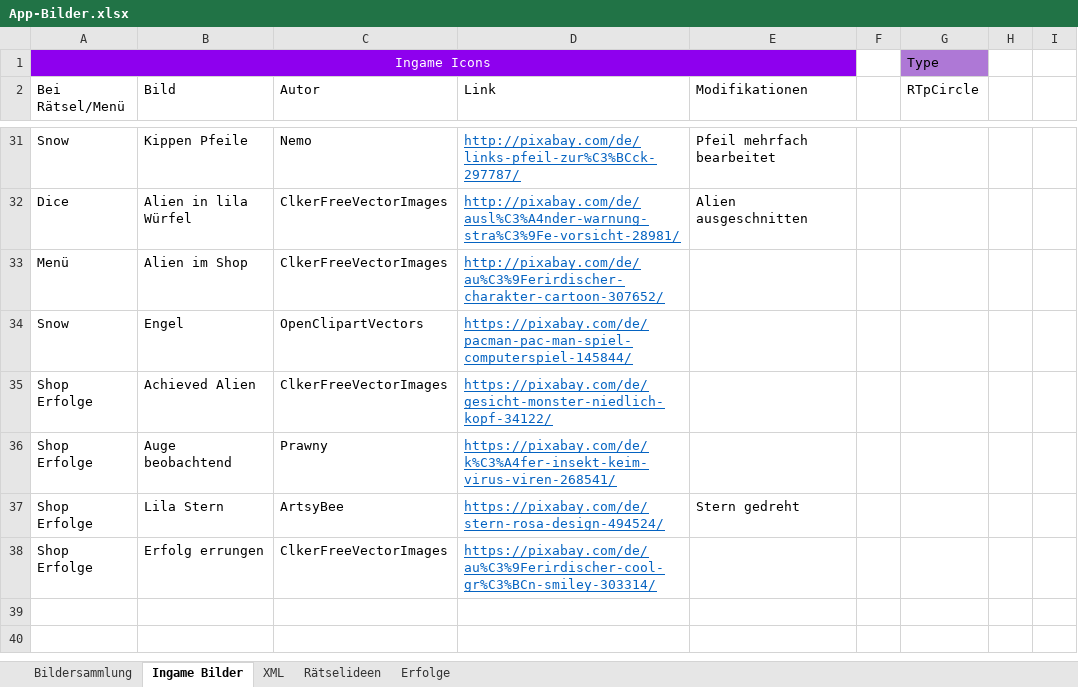
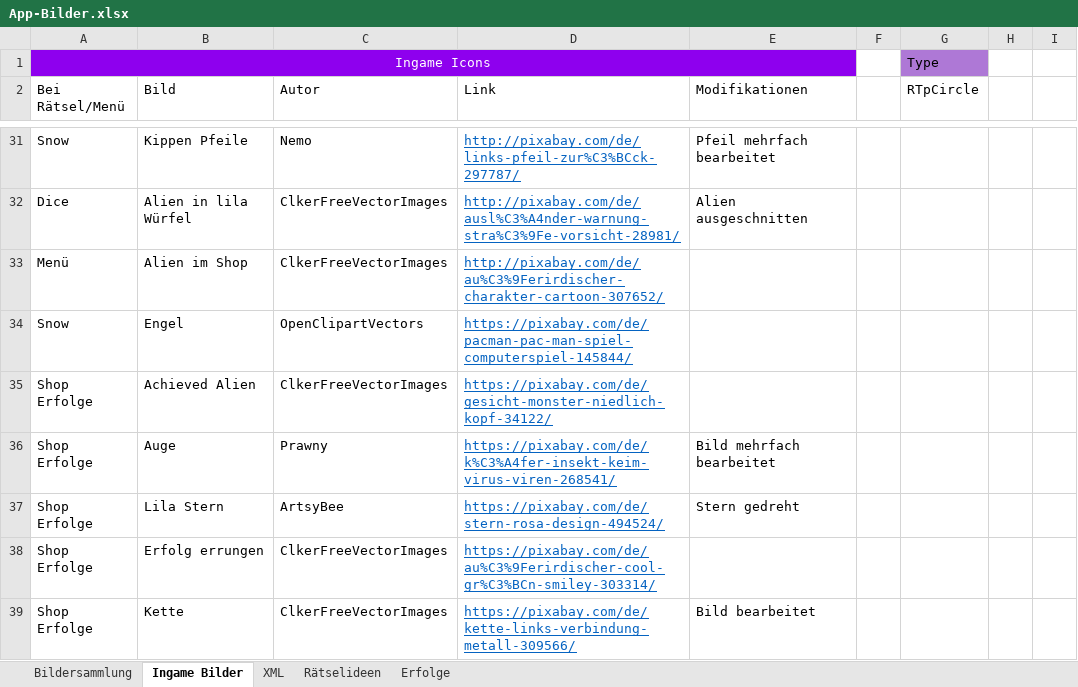
Before and after one commit to DanDits/WhatsThat, an Excel workbook: app/App-Bilder.xlsx, sheet Ingame Bilder, drawn as a sheet; only a part is shown, gaps mark what is left out; values as stored, in another font and other column widths than the file's, no borders; table styles not drawn; the diff names each change by its address in the sheet, - before the commit and + after, or states it on an @@ line.

Commit message:
erfolge

```diff
--- a/app/App-Bilder.xlsx (sheet Ingame Bilder)
+++ b/app/App-Bilder.xlsx (sheet Ingame Bilder)
-B36 (Bild): Auge beobachtend
+B36 (Bild): Auge
-E36 (Modifikationen): (empty)
+E36 (Modifikationen): Bild mehrfach bearbeitet
+row 39: Shop Erfolge | Kette | ClkerFreeVectorImages | https://pixabay.com/de/kette-links-verbindung-metall-309566/ | Bild bearbeitet
```
Also changed, not shown: sheet Erfolge, formulas that keep their value, hidden cells, 7 other files.
